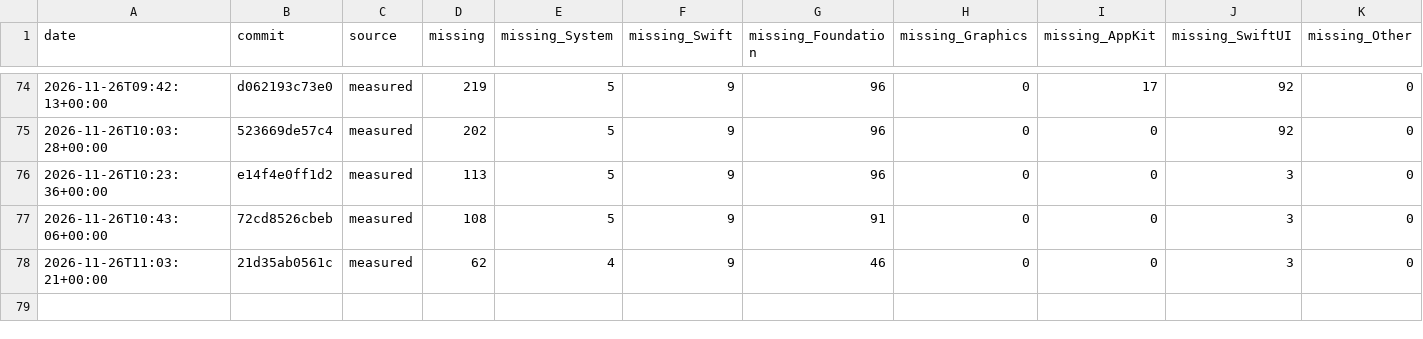
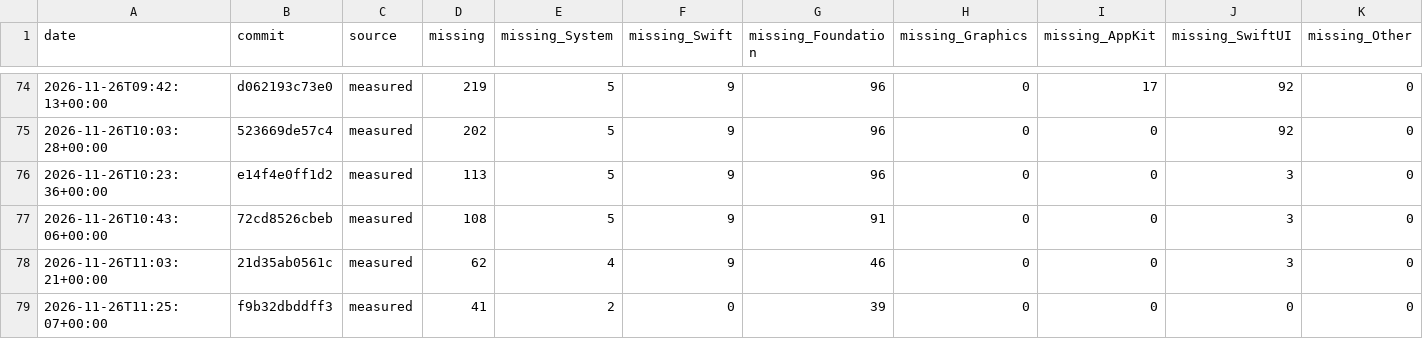
Before and after one commit to GhouI/bitten, a CSV file: history.csv, drawn as a sheet; only a part is shown, gaps mark what is left out.

```diff
--- a/history.csv
+++ b/history.csv
@@ -78 +78,2 @@ date,commit,source,missing,missing_System,missing_Swift,missing_Foundation,missi
 2026-11-26T11:03:21+00:00,21d35ab0561c,measured,62,4,9,46,0,0,3,0
+2026-11-26T11:25:07+00:00,f9b32dbddff3,measured,41,2,0,39,0,0,0,0
```
Also changed, not shown: 1 other file.
